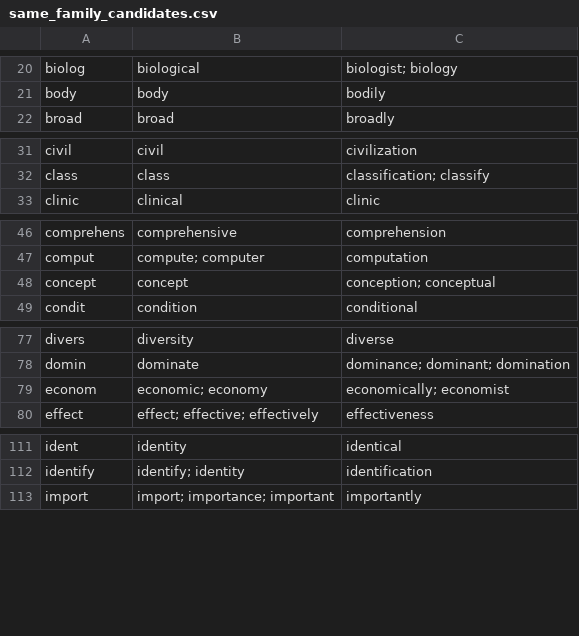
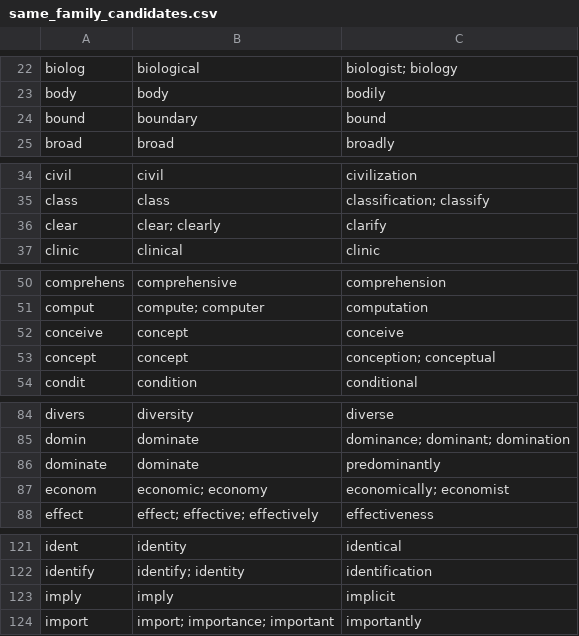
Before and after one commit to mohdalatawi88/NGSL-NAWL, a CSV file: analysis/same_family_candidates.csv, drawn as a sheet; only a part is shown, gaps mark what is left out; the diff covers the shown part only; the diff names each change by its address in the sheet, - before the commit and + after, or states it on an @@ line.

```diff
--- a/analysis/same_family_candidates.csv
+++ b/analysis/same_family_candidates.csv
+row 24: bound | boundary | bound
+row 36: clear | clear; clearly | clarify
+row 52: conceive | concept | conceive
+row 86: dominate | dominate | predominantly
+row 123: imply | imply | implicit
```
Also changed, not shown: 13 added rows elsewhere in this file, analysis/family_review_candidates.csv, analysis/study_pairs.csv, 5 other files.
